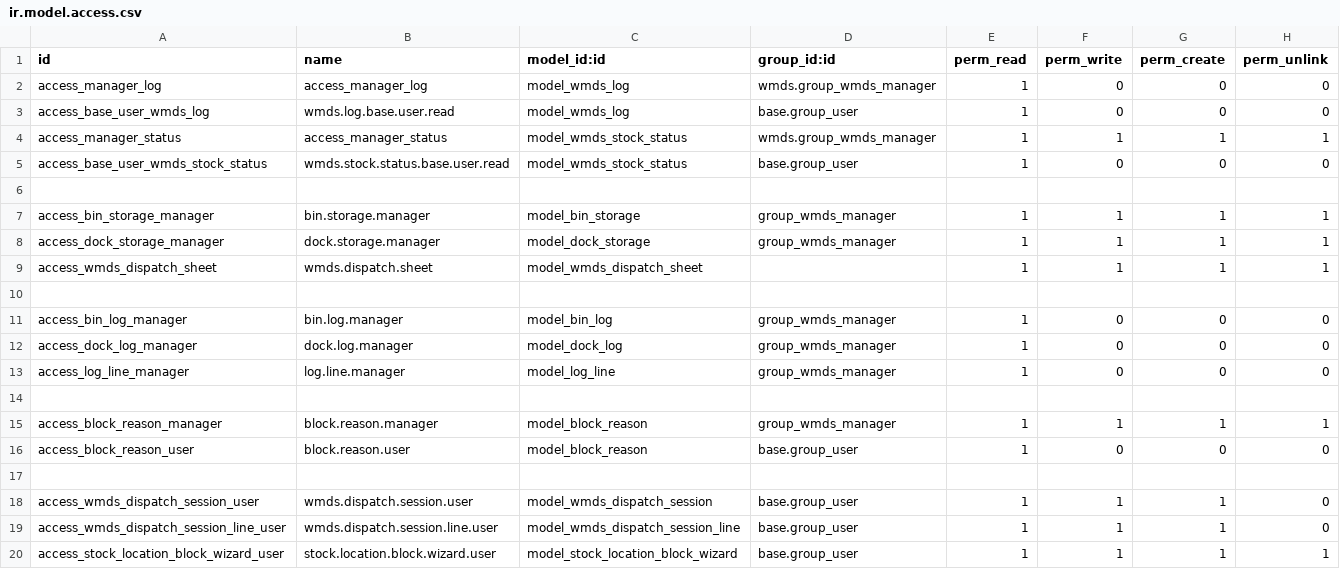
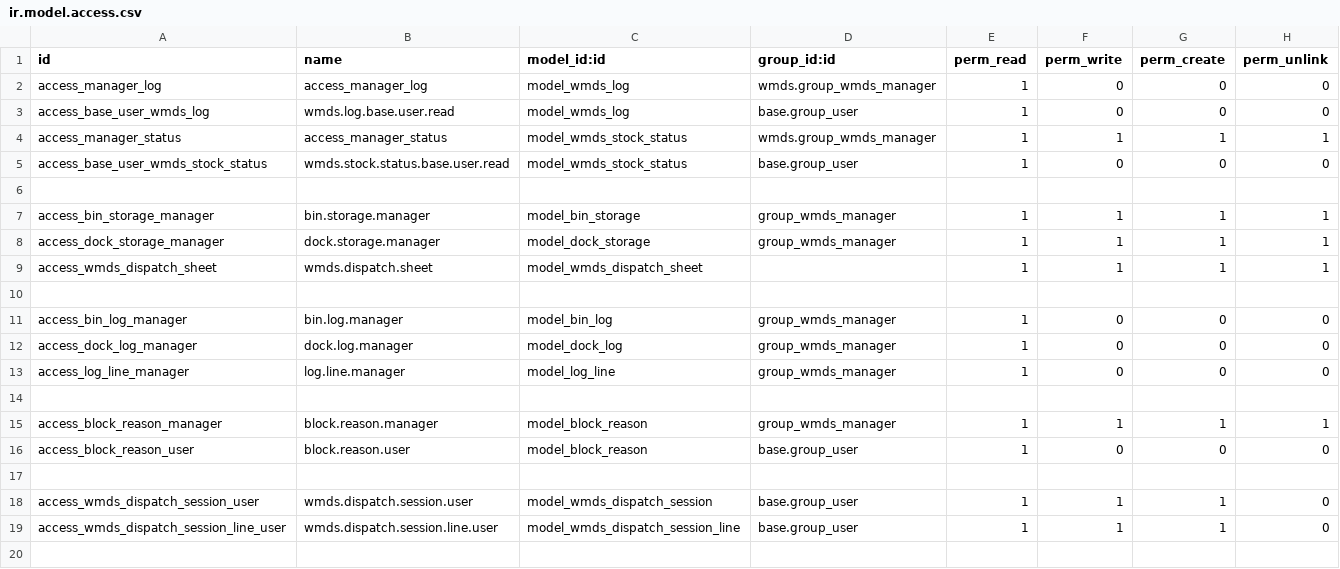
Before and after one commit to wonderbrands/WMDs, a CSV file: security/ir.model.access.csv, drawn as a sheet; the diff names each change by its address in the sheet, - before the commit and + after, or states it on an @@ line.

Commit message:
feat: decouple location blocking logic and data to wb_tech_location_blocking

```diff
--- a/security/ir.model.access.csv
+++ b/security/ir.model.access.csv
-row 20: access_stock_location_block_wizard_user | stock.location.block.wizard.user | model_stock_location_block_wizard | base.group_user | 1 | 1 | 1 | 1
```
Also changed, not shown: 8 other files.
